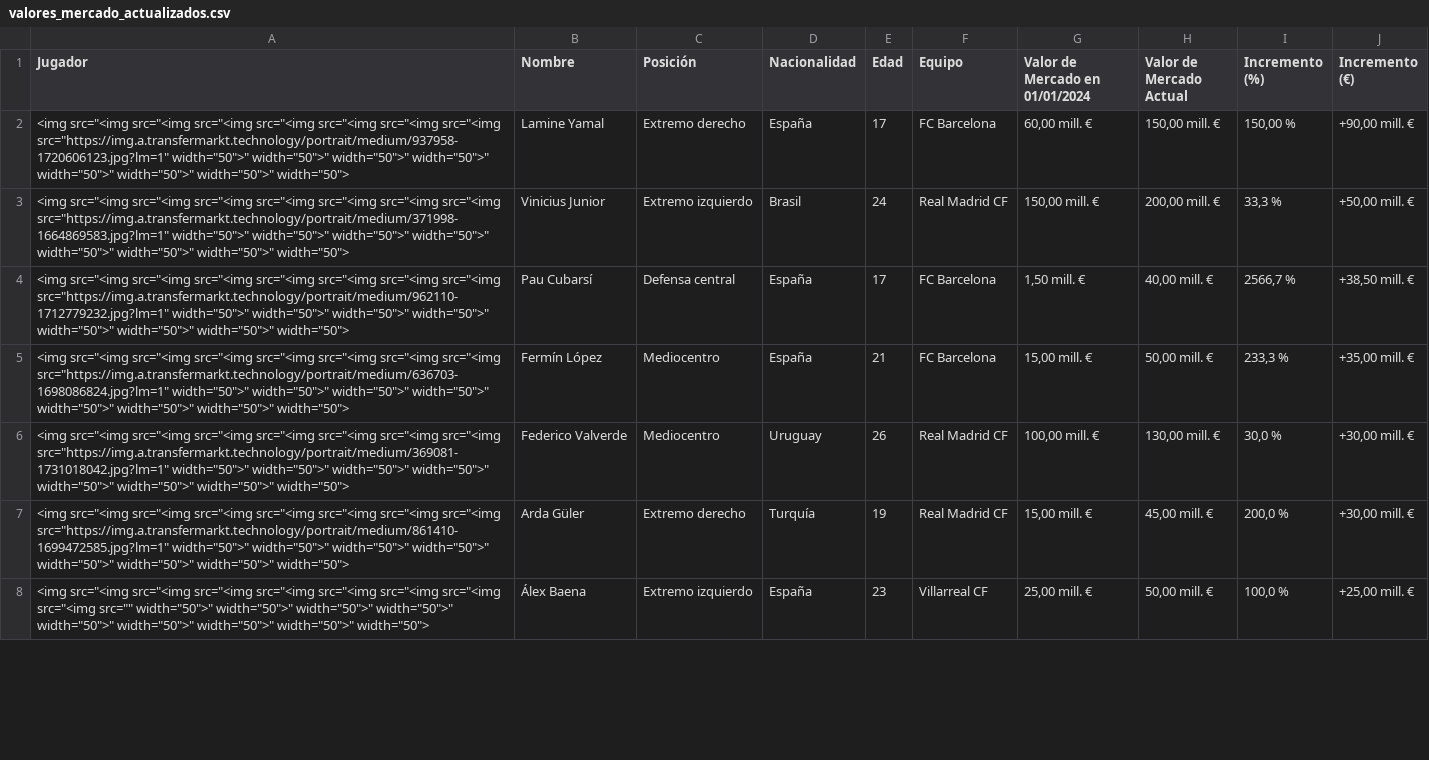
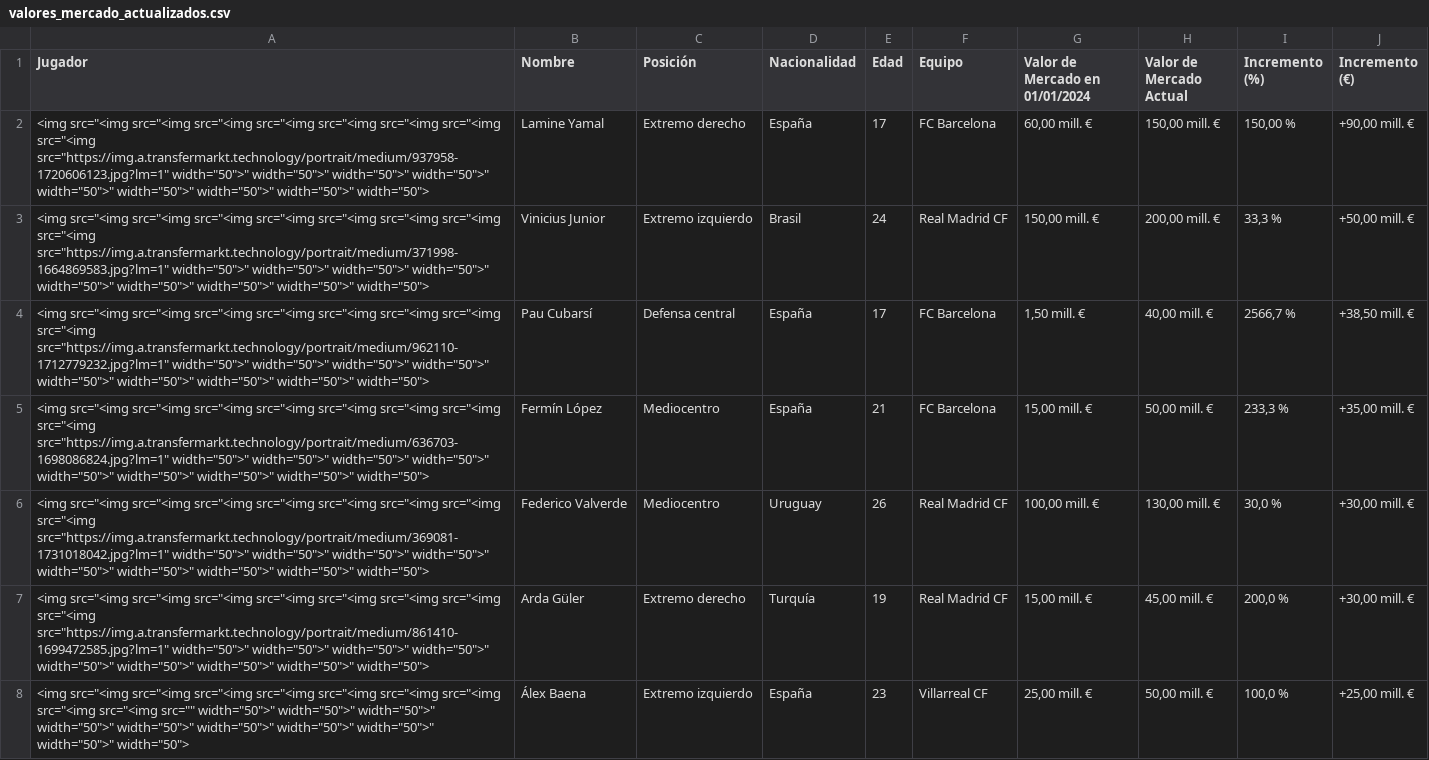
Before and after one commit to AndersonP444/PROYECTO-SIC-JAKDG, a CSV file: valores_mercado_actualizados.csv, drawn as a sheet; only a part is shown; the diff covers the shown part only; the diff names each change by its address in the sheet, - before the commit and + after, or states it on an @@ line.

Commit message:
Actualización de imágenes de jugadores

```diff
--- a/valores_mercado_actualizados.csv
+++ b/valores_mercado_actualizados.csv
-A2 (Jugador): …src="<img src="<img src="https://img.a.transfermarkt.technology/portrait/medium/937958-1720606123.jpg?lm=1" width="50">" width="50">"…
+A2 (Jugador): …src="<img src="<img src="<img src="https://img.a.transfermarkt.technology/portrait/medium/937958-1720606123.jpg?lm=1" width="50">" width="50">" width="50">"…
-A3 (Jugador): …src="<img src="<img src="https://img.a.transfermarkt.technology/portrait/medium/371998-1664869583.jpg?lm=1" width="50">" width="50">"…
+A3 (Jugador): …src="<img src="<img src="<img src="https://img.a.transfermarkt.technology/portrait/medium/371998-1664869583.jpg?lm=1" width="50">" width="50">" width="50">"…
-A4 (Jugador): …src="<img src="<img src="https://img.a.transfermarkt.technology/portrait/medium/962110-1712779232.jpg?lm=1" width="50">" width="50">"…
+A4 (Jugador): …src="<img src="<img src="<img src="https://img.a.transfermarkt.technology/portrait/medium/962110-1712779232.jpg?lm=1" width="50">" width="50">" width="50">"…
-A5 (Jugador): …src="<img src="<img src="https://img.a.transfermarkt.technology/portrait/medium/636703-1698086824.jpg?lm=1" width="50">" width="50">"…
+A5 (Jugador): …src="<img src="<img src="<img src="https://img.a.transfermarkt.technology/portrait/medium/636703-1698086824.jpg?lm=1" width="50">" width="50">" width="50">"…
-A6 (Jugador): …src="<img src="<img src="https://img.a.transfermarkt.technology/portrait/medium/369081-1731018042.jpg?lm=1" width="50">" width="50">"…
+A6 (Jugador): …src="<img src="<img src="<img src="https://img.a.transfermarkt.technology/portrait/medium/369081-1731018042.jpg?lm=1" width="50">" width="50">" width="50">"…
-A7 (Jugador): …src="<img src="<img src="https://img.a.transfermarkt.technology/portrait/medium/861410-1699472585.jpg?lm=1" width="50">" width="50">"…
+A7 (Jugador): …src="<img src="<img src="<img src="https://img.a.transfermarkt.technology/portrait/medium/861410-1699472585.jpg?lm=1" width="50">" width="50">" width="50">"…
-A8 (Jugador): …src="<img src="<img src="" width="50">" width="50">"…
+A8 (Jugador): …src="<img src="<img src="<img src="" width="50">" width="50">" width="50">"…
```
Also changed, not shown: 61 edited cells elsewhere in this file.
